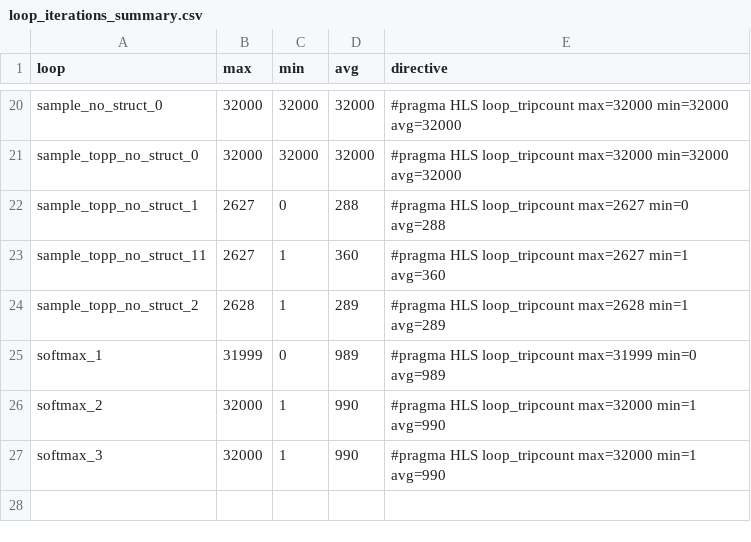
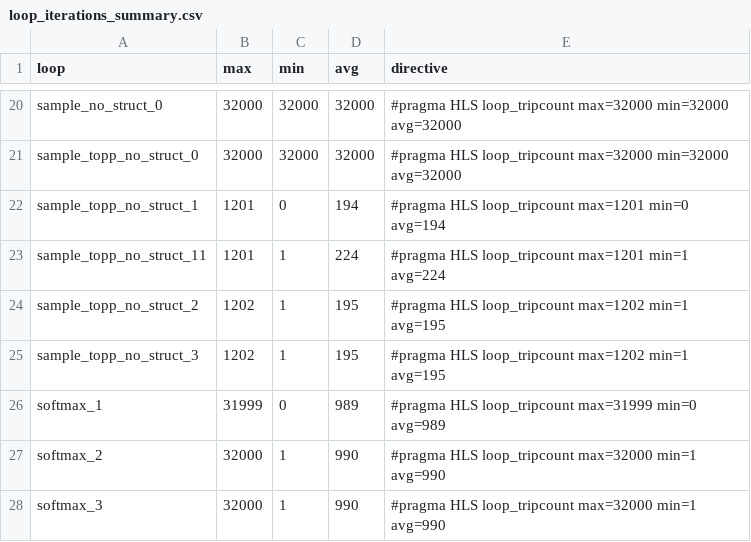
Before and after one commit to tiagolascasas/heterogeneous-vitis-apps, a CSV file: llama2/llama2-instrumented/loop_iterations_summary.csv, drawn as a sheet; only a part is shown, gaps mark what is left out.

Commit message:
Golden (i.e., loop-annotated) version of llama2

```diff
--- a/llama2/llama2-instrumented/loop_iterations_summary.csv
+++ b/llama2/llama2-instrumented/loop_iterations_summary.csv
@@ -21,5 +21,6 @@ sample_no_struct_0,32000,32000,32000,#pragma HLS loop_tripcount max=32000 min=32
 sample_topp_no_struct_0,32000,32000,32000,#pragma HLS loop_tripcount max=32000 min=32000 avg=32000
-sample_topp_no_struct_1,2627,0,288,#pragma HLS loop_tripcount max=2627 min=0 avg=288
-sample_topp_no_struct_11,2627,1,360,#pragma HLS loop_tripcount max=2627 min=1 avg=360
-sample_topp_no_struct_2,2628,1,289,#pragma HLS loop_tripcount max=2628 min=1 avg=289
+sample_topp_no_struct_1,1201,0,194,#pragma HLS loop_tripcount max=1201 min=0 avg=194
+sample_topp_no_struct_11,1201,1,224,#pragma HLS loop_tripcount max=1201 min=1 avg=224
+sample_topp_no_struct_2,1202,1,195,#pragma HLS loop_tripcount max=1202 min=1 avg=195
+sample_topp_no_struct_3,1202,1,195,#pragma HLS loop_tripcount max=1202 min=1 avg=195
 softmax_1,31999,0,989,#pragma HLS loop_tripcount max=31999 min=0 avg=989
```
Also changed, not shown: 1 other file.
